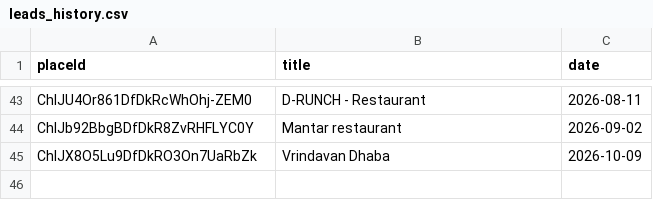
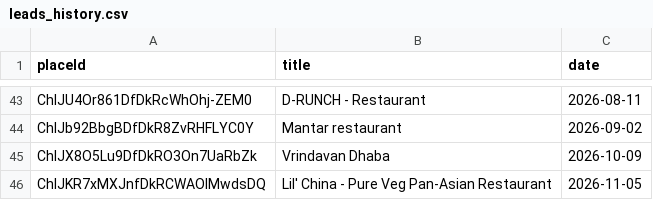
Before and after one commit to rt16apr1994/Lead-Generation-App, a CSV file: leads_history.csv, drawn as a sheet; only a part is shown, gaps mark what is left out; the diff names each change by its address in the sheet, - before the commit and + after, or states it on an @@ line.

Commit message:
Update leads history [skip ci]

```diff
--- a/leads_history.csv
+++ b/leads_history.csv
+row 46: ChIJKR7xMXJnfDkRCWAOlMwdsDQ | Lil' China - Pure Veg Pan-Asian Restaurant | 2026-11-05
```
